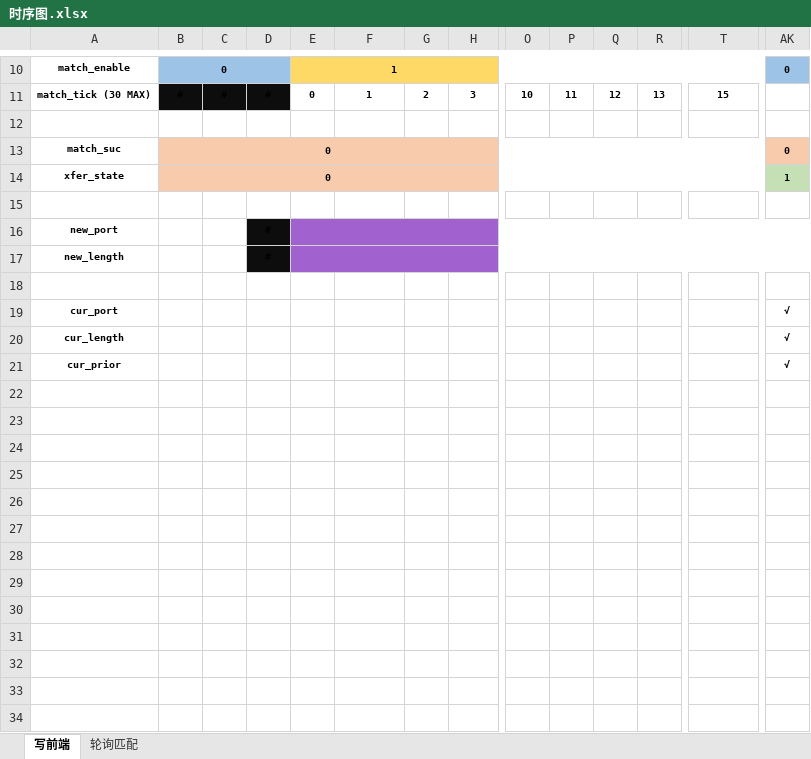
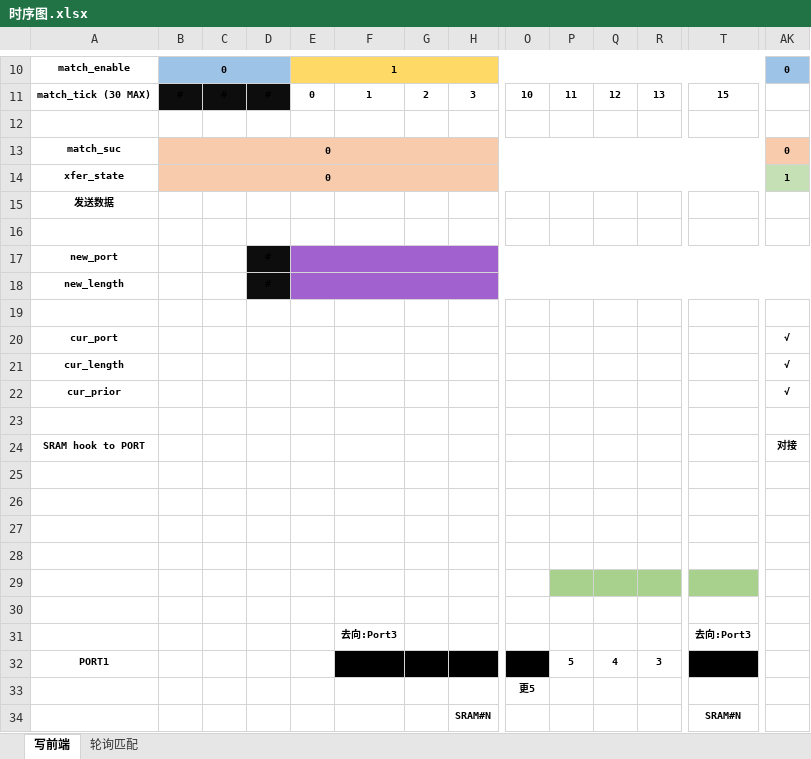
Before and after one commit to IceBear003/hydra, an Excel workbook: 材料/时序图.xlsx, sheet 写前端, drawn as a sheet; only a part is shown, gaps mark what is left out; values as stored, in another font and other column widths than the file's, no borders; rows hold the shown columns only; the diff names each change by its address in the sheet, - before the commit and + after, or states it on an @@ line.

```diff
--- a/材料/时序图.xlsx (sheet 写前端)
+++ b/材料/时序图.xlsx (sheet 写前端)
+row 15: 发送数据
+row 23: (empty)
+row 24: SRAM hook to PORT |  |  |  |  |  |  |  |  |  |  |  |  | 对接
+row 25: (empty)
+row 26: (empty)
+row 27: (empty)
+row 28: (empty)
+row 29: (empty)
+row 30: (empty)
+row 31:  |  |  |  |  | 去向:Port3 |  |  |  |  |  |  | 去向:Port3
+row 32: PORT1 |  |  |  |  |  |  |  |  | 5 | 4 | 3
+row 33:  |  |  |  |  |  |  |  | 更5
+row 34:  |  |  |  |  |  |  | SRAM#N |  |  |  |  | SRAM#N
```
Also changed, not shown: 1 other file.
